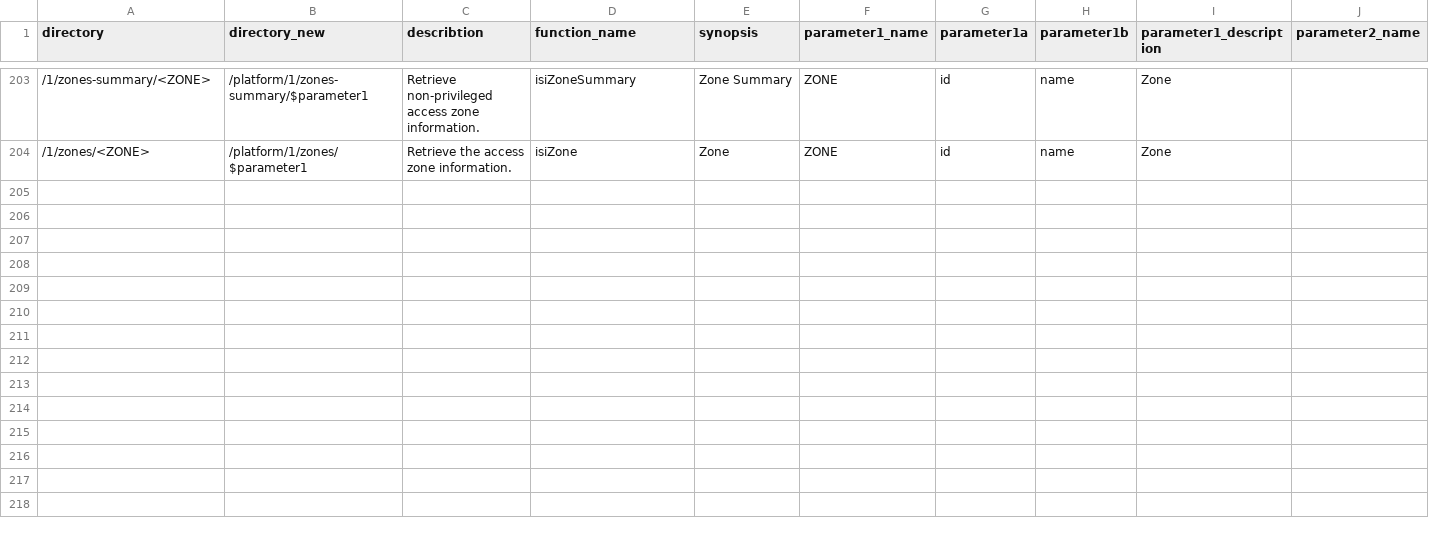
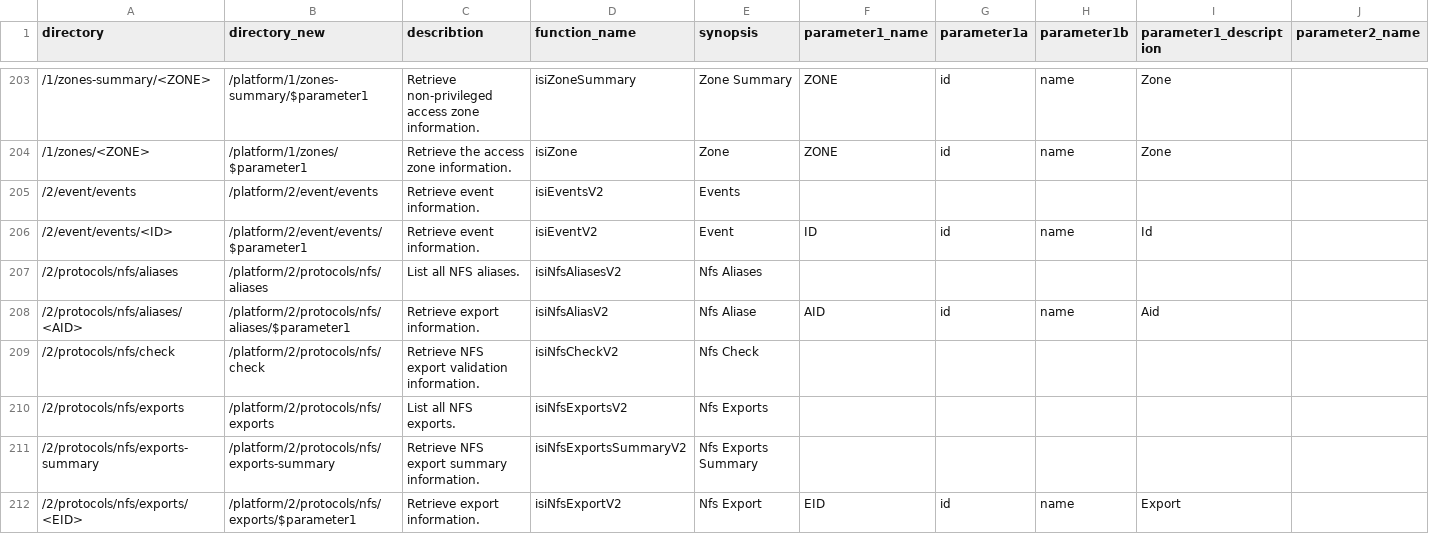
Before and after one commit to vchrisb/Isilon-POSH-Generator, a CSV file: IsilonPlatformAddOn.csv, drawn as a sheet; only a part is shown, gaps mark what is left out; rows hold the shown columns only; the diff covers the shown part only; the diff names each change by its address in the sheet, - before the commit and + after, or states it on an @@ line.

```diff
--- a/IsilonPlatformAddOn.csv
+++ b/IsilonPlatformAddOn.csv
+row 205: /2/event/events | /platform/2/event/events | Retrieve event information. | isiEventsV2 | Events
+row 206: /2/event/events/<ID> | /platform/2/event/events/$parameter1 | Retrieve event information. | isiEventV2 | Event | ID | id | name | Id
+row 207: /2/protocols/nfs/aliases | /platform/2/protocols/nfs/aliases | List all NFS aliases. | isiNfsAliasesV2 | Nfs Aliases
+row 208: /2/protocols/nfs/aliases/<AID> | /platform/2/protocols/nfs/aliases/$parameter1 | Retrieve export information. | isiNfsAliasV2 | Nfs Aliase | AID | id | name | Aid
+row 209: /2/protocols/nfs/check | /platform/2/protocols/nfs/check | Retrieve NFS export validation information. | isiNfsCheckV2 | Nfs Check
+row 210: /2/protocols/nfs/exports | /platform/2/protocols/nfs/exports | List all NFS exports. | isiNfsExportsV2 | Nfs Exports
+row 211: /2/protocols/nfs/exports-summary | /platform/2/protocols/nfs/exports-summary | Retrieve NFS export summary information. | isiNfsExportsSummaryV2 | Nfs Exports Summary
+row 212: /2/protocols/nfs/exports/<EID> | /platform/2/protocols/nfs/exports/$parameter1 | Retrieve export information. | isiNfsExportV2 | Nfs Export | EID | id | name | Export
```
Also changed, not shown: 8 added rows elsewhere in this file, 1 other file.
